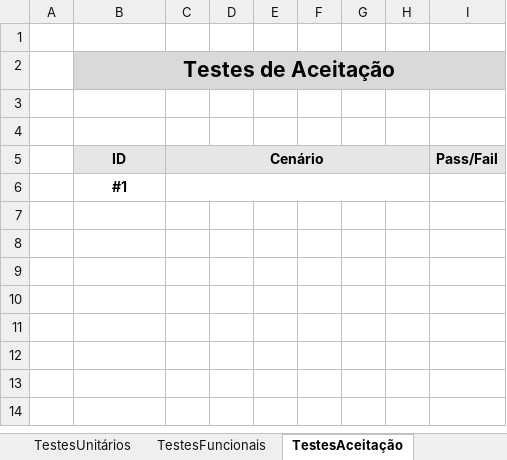
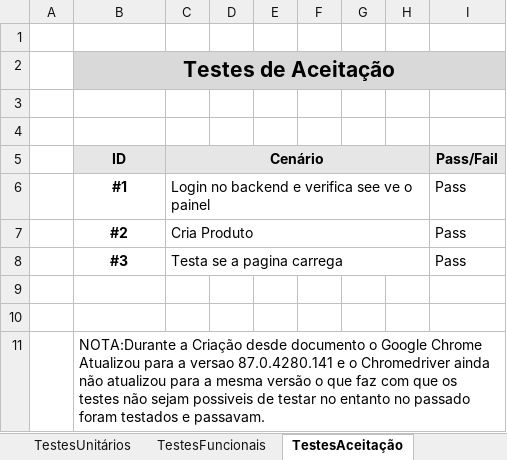
Before and after one commit to RuiPenetra/GestorRestauranteWEB, an Excel workbook: Documentos/Template_PlanoTestes.xlsx, sheet TestesAceitação, drawn as a sheet; values as stored, in another font and other column widths than the file's, no borders; charts and pictures not drawn; removed rows and columns are numbered as before the commit, all else as after; the diff names each change by its address in the sheet, - before the commit and + after, or states it on an @@ line.

Commit message:
Criação do Template dos Testes

```diff
--- a/Documentos/Template_PlanoTestes.xlsx (sheet TestesAceitação)
+++ b/Documentos/Template_PlanoTestes.xlsx (sheet TestesAceitação)
+row 6:  | #1 | Login no backend e verifica see ve o painel |  |  |  |  |  | Pass
+row 7:  | #2 | Cria Produto |  |  |  |  |  | Pass
+row 8:  | #3 | Testa se a pagina carrega |  |  |  |  |  | Pass
+row 9: (empty)
+row 10: (empty)
-B11 (ID): #1
+B11 (ID): NOTA:Durante a Criação desde documento o Google Chrome Atualizou para a versao 87.0.4280.141 e o Chromedriver ainda não atualizou para a mesma versão o que faz com que os testes não sejam possiveis de testar no entanto no passado foram testados e passavam.
@@ B11 bold: on → off, alignment: center → left @@
+B11:I11 merged
-C6:H6 merged
```
Also changed, not shown: sheet TestesFuncionais, sheet TestesUnitários, sheet PlanoTestes, charts or pictures, 1 other file.
